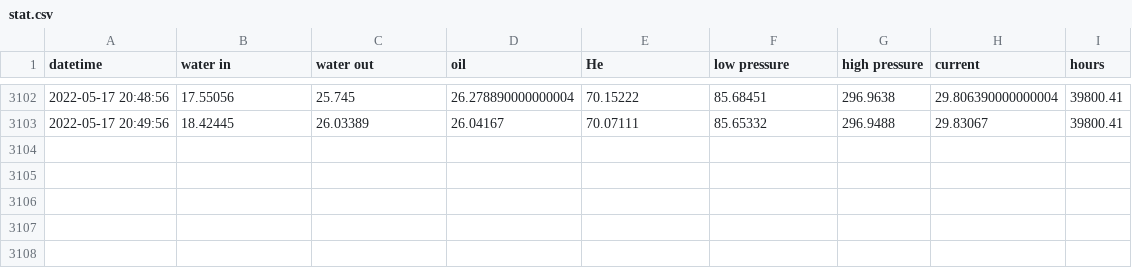
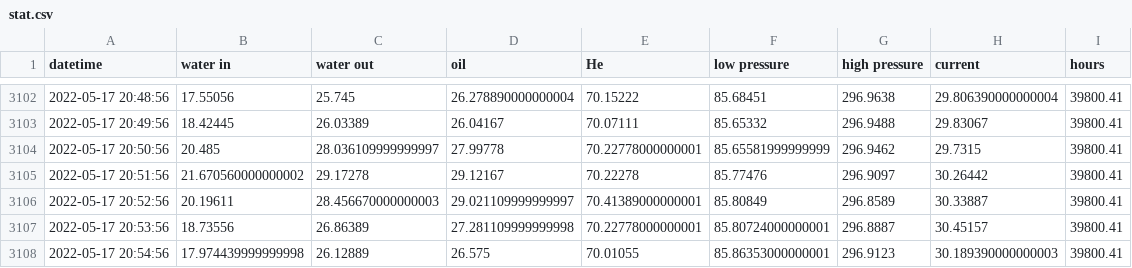
Before and after one commit to SciGEsN/SRC089, a CSV file: data/stat.csv, drawn as a sheet; only a part is shown, gaps mark what is left out.

```diff
--- a/data/stat.csv
+++ b/data/stat.csv
@@ -3103 +3103,6 @@ datetime,water in,water out,oil,He,low pressure,high pressure,current,hours
 2022-05-17 20:49:56,18.42445,26.03389,26.04167,70.07111,85.65332,296.9488,29.83067,39800.41
+2022-05-17 20:50:56,20.485,28.036109999999997,27.99778,70.22778000000001,85.65581999999999,296.9462,29.7315,39800.41
+2022-05-17 20:51:56,21.670560000000002,29.17278,29.12167,70.22278,85.77476,296.9097,30.26442,39800.41
+2022-05-17 20:52:56,20.19611,28.456670000000003,29.021109999999997,70.41389000000001,85.80849,296.8589,30.33887,39800.41
+2022-05-17 20:53:56,18.73556,26.86389,27.281109999999998,70.22778000000001,85.80724000000001,296.8887,30.45157,39800.41
+2022-05-17 20:54:56,17.974439999999998,26.12889,26.575,70.01055,85.86353000000001,296.9123,30.189390000000003,39800.41
```
Also changed, not shown: data/P.csv, data/T2.csv, 9 other files.
